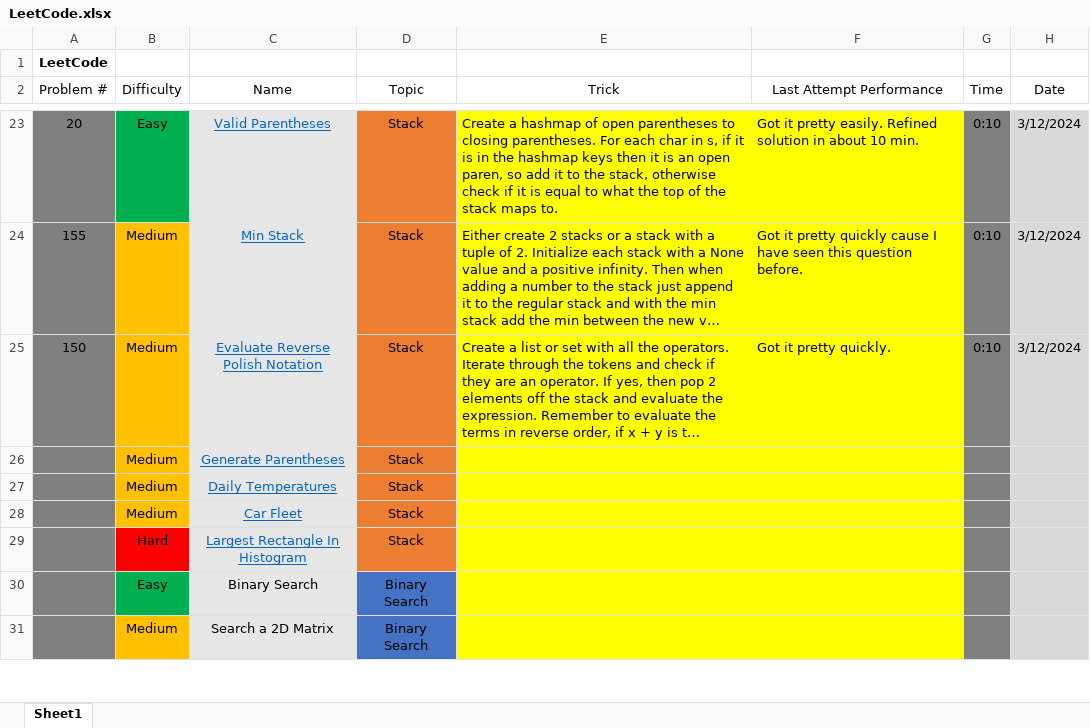
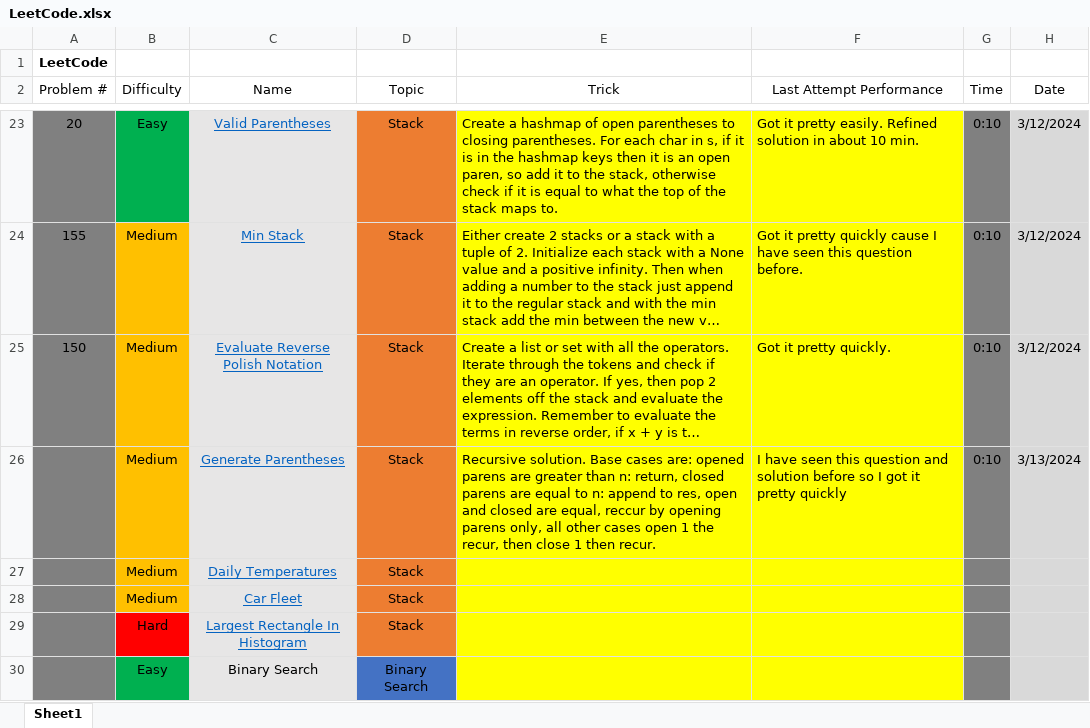
Before and after one commit to elordeiro/NeetCode150, an Excel workbook: LeetCode.xlsx, sheet Sheet1, drawn as a sheet; only a part is shown, gaps mark what is left out; the shorter side is filled out with more unchanged rows; long unchanged cells end in …; values as stored, in another font and other column widths than the file's, no borders; the diff names each change by its address in the sheet, - before the commit and + after, or states it on an @@ line.

Commit message:
Add more solutions.

```diff
--- a/LeetCode.xlsx (sheet Sheet1)
+++ b/LeetCode.xlsx (sheet Sheet1)
-E26 (Trick): (empty)
+E26 (Trick): Recursive solution. Base cases are: opened parens are greater than n: return, closed parens are equal to n: append to res, open and closed are equal, reccur by opening parens only, all other cases open 1 the recur, then close 1 then recur.
-F26 (Last Attempt Performance): (empty)
+F26 (Last Attempt Performance): I have seen this question and solution before so I got it pretty quickly
-G26 (Time): (empty)
+G26 (Time): 0:10
-H26 (Date): (empty)
+H26 (Date): 3/13/2024
```
Also changed, not shown: 2 other files.
